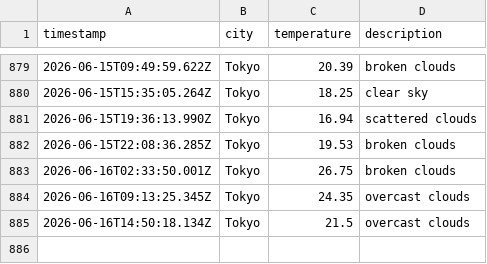
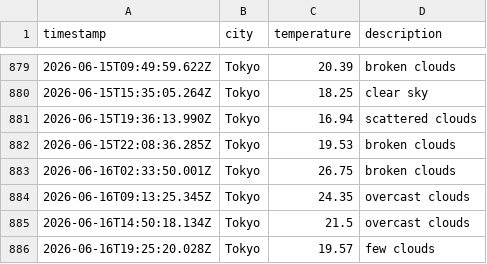
Before and after one commit to UlyssesTyson/Weather-App, a CSV file: data/weather_log.csv, drawn as a sheet; only a part is shown, gaps mark what is left out; the diff names each change by its address in the sheet, - before the commit and + after, or states it on an @@ line.

```diff
--- a/data/weather_log.csv
+++ b/data/weather_log.csv
+row 886: 2026-06-16T19:25:20.028Z | Tokyo | 19.57 | few clouds
```
Also changed, not shown: 1 other file.
